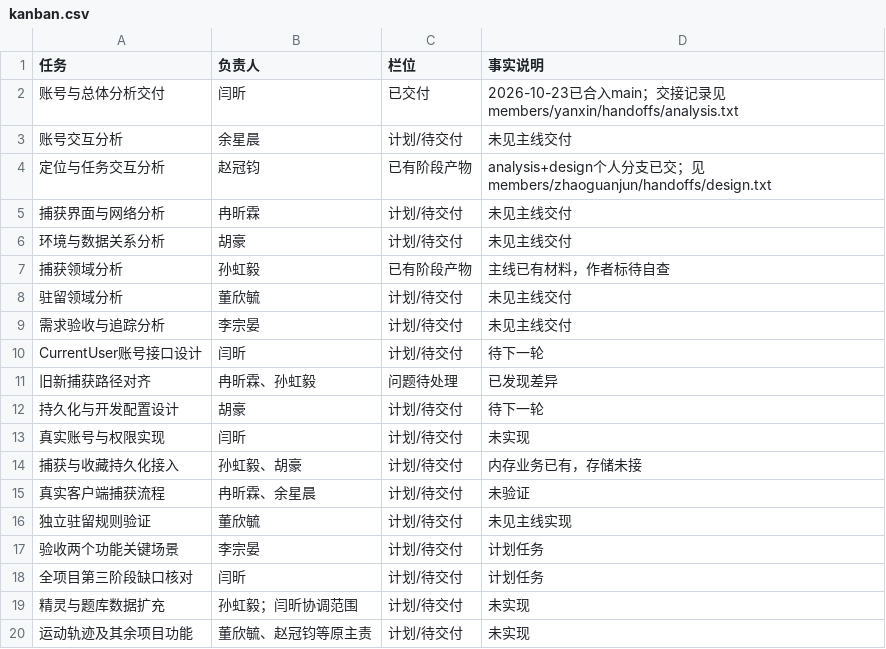
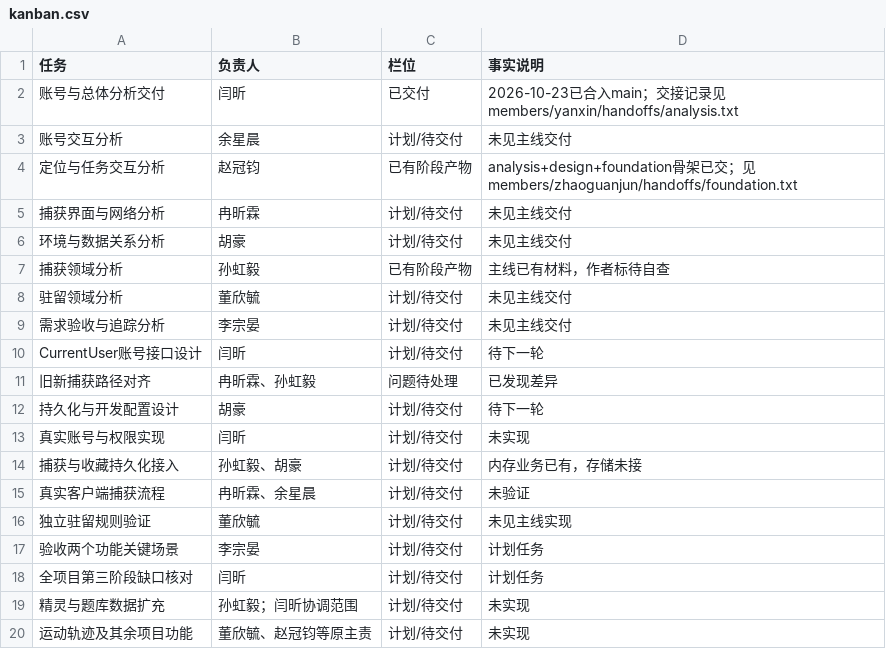
Before and after one commit to saltyfish8210/PKMON, a CSV file: docs/stage2/project/kanban.csv, drawn as a sheet.

```diff
--- a/docs/stage2/project/kanban.csv
+++ b/docs/stage2/project/kanban.csv
@@ -3,3 +3,3 @@
 账号交互分析,余星晨,计划/待交付,未见主线交付
-定位与任务交互分析,赵冠钧,已有阶段产物,analysis+design个人分支已交；见members/zhaoguanjun/handoffs/design.txt
+定位与任务交互分析,赵冠钧,已有阶段产物,analysis+design+foundation骨架已交；见members/zhaoguanjun/handoffs/foundation.txt
 捕获界面与网络分析,冉昕霖,计划/待交付,未见主线交付
```
Also changed, not shown: docs/stage2/project/backlog.csv, 17 other files.
